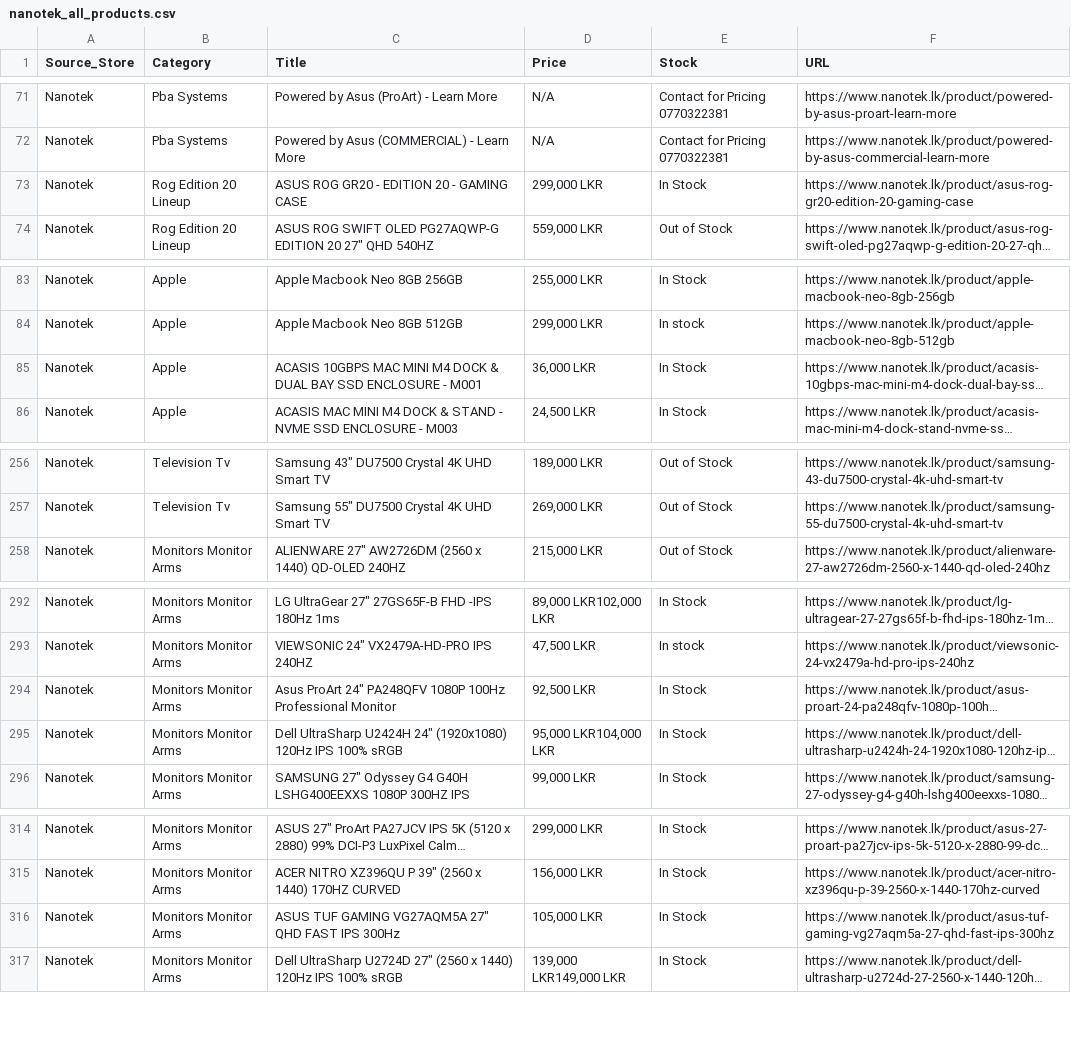
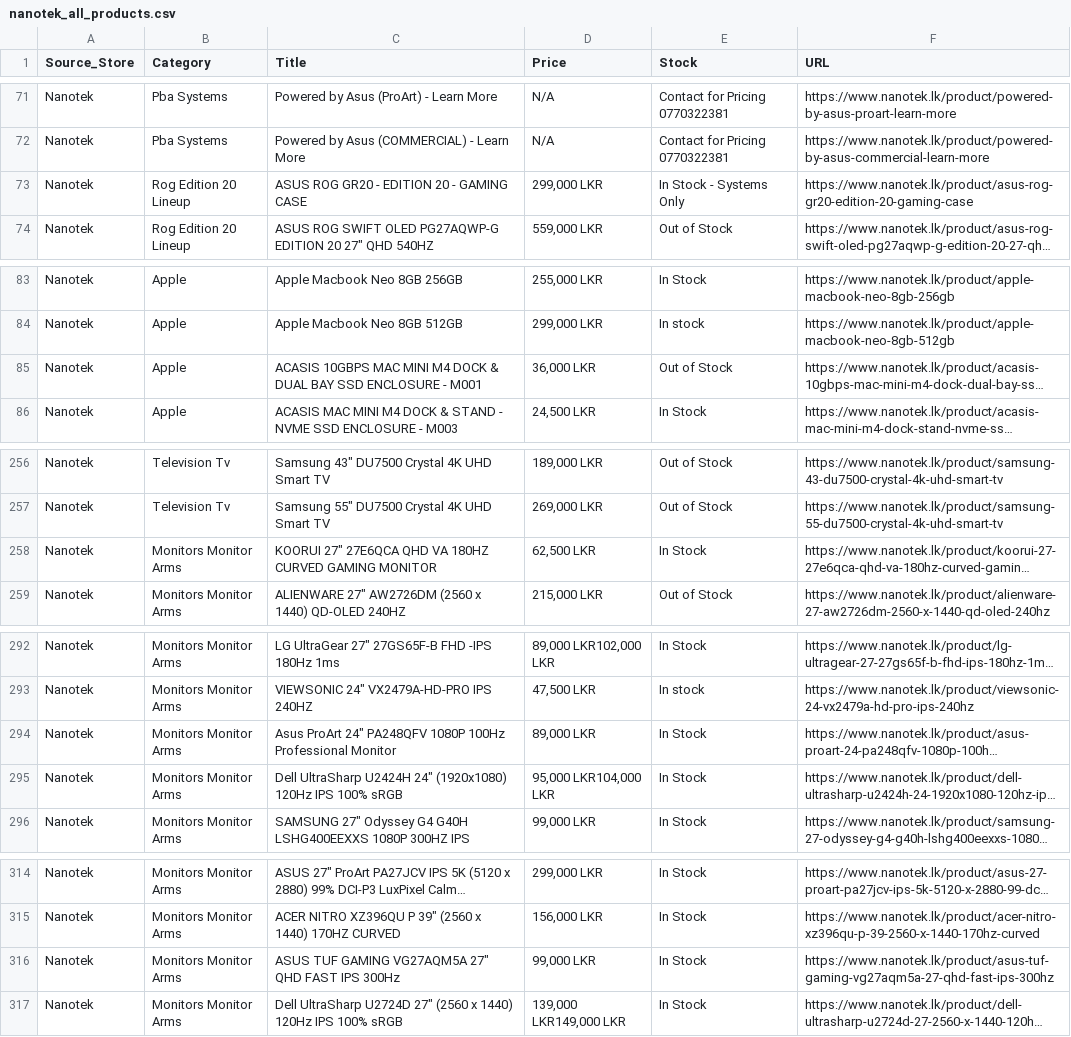
Before and after one commit to ChalanaDilshan/rig-recon, a CSV file: data/raw/nanotek_all_products.csv, drawn as a sheet; only a part is shown, gaps mark what is left out; long unchanged cells end in …; the diff names each change by its address in the sheet, - before the commit and + after, or states it on an @@ line.

```diff
--- a/data/raw/nanotek_all_products.csv
+++ b/data/raw/nanotek_all_products.csv
-E73 (Stock): In Stock
+E73 (Stock): In Stock - Systems Only
-E85 (Stock): In Stock
+E85 (Stock): Out of Stock
@@ row 264 moved to row 258: Nanotek @@
-D294 (Price): 92,500 LKR
+D294 (Price): 89,000 LKR
-D316 (Price): 105,000 LKR
+D316 (Price): 99,000 LKR
```
Also changed, not shown: data/raw/redline_technologies_all_products.csv, 5 other files.
